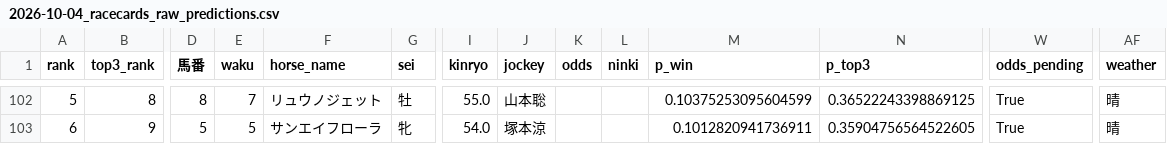
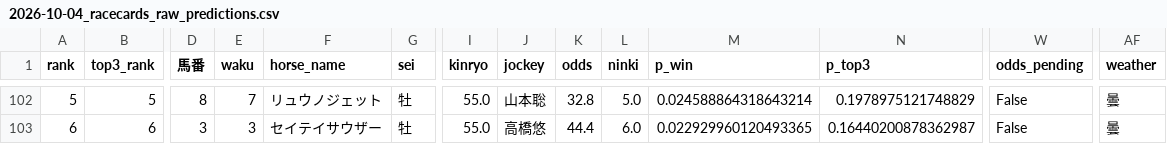
Before and after one commit to shogun524/keiba-scraper, a CSV file: scraper/scraped_data/2026-10-04_racecards_raw_predictions.csv, drawn as a sheet; only a part is shown, gaps mark what is left out; the diff covers the shown part only; the diff names each change by its address in the sheet, - before the commit and + after, or states it on an @@ line.

```diff
--- a/scraper/scraped_data/2026-10-04_racecards_raw_predictions.csv
+++ b/scraper/scraped_data/2026-10-04_racecards_raw_predictions.csv
-B102 (top3_rank): 8
+B102 (top3_rank): 5
-K102 (odds): (empty)
+K102 (odds): 32.8
-L102 (ninki): (empty)
+L102 (ninki): 5.0
-M102 (p_win): 0.10375253095604599
+M102 (p_win): 0.024588864318643214
-N102 (p_top3): 0.36522243398869125
+N102 (p_top3): 0.1978975121748829
-W102:W103 (odds_pending): True
+W102:W103 (odds_pending): False
-AF102:AF103 (weather): 晴
+AF102:AF103 (weather): 曇
-B103 (top3_rank): 9
+B103 (top3_rank): 6
-D103 (馬番): 5
+D103 (馬番): 3
-E103 (waku): 5
+E103 (waku): 3
-F103 (horse_name): サンエイフローラ
+F103 (horse_name): セイテイサウザー
-G103 (sei): 牝
+G103 (sei): 牡
-I103 (kinryo): 54.0
+I103 (kinryo): 55.0
-J103 (jockey): 塚本涼
+J103 (jockey): 高橋悠
-K103 (odds): (empty)
+K103 (odds): 44.4
-L103 (ninki): (empty)
+L103 (ninki): 6.0
-M103 (p_win): 0.1012820941736911
+M103 (p_win): 0.022929960120493365
-N103 (p_top3): 0.35904756564522605
+N103 (p_top3): 0.16440200878362987
```
Also changed, not shown: 137 edited cells elsewhere in this file, 4 other files.
